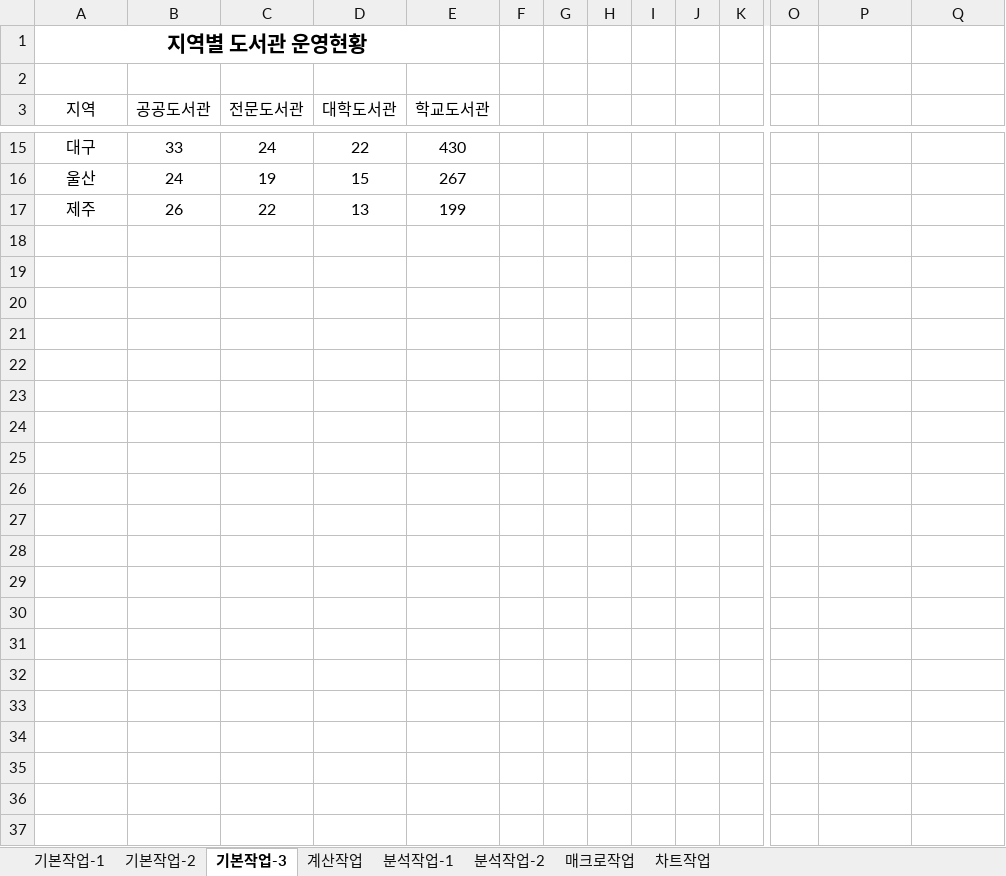
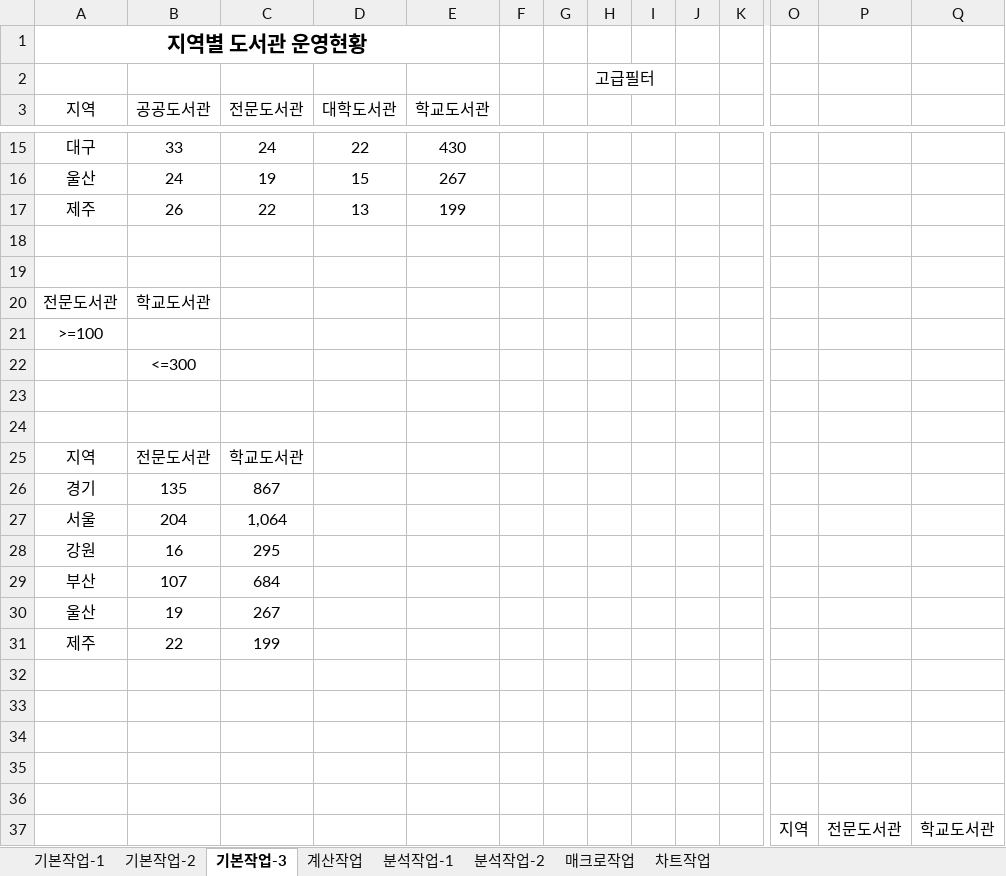
Before and after one commit to najongjine/CompUse2nd, an Excel workbook: 실기/2차_2026년 컴활2급 실기_260420/2025년 컴활2급 상시06/2급상시06.xlsm, sheet 기본작업-3, drawn as a sheet; only a part is shown, gaps mark what is left out; values as stored, in another font and other column widths than the file's, no borders; charts and pictures not drawn; rows hold the shown columns only; the diff names each change by its address in the sheet, - before the commit and + after, or states it on an @@ line.

```diff
--- a/실기/2차_2026년 컴활2급 실기_260420/2025년 컴활2급 상시06/2급상시06.xlsm (sheet 기본작업-3)
+++ b/실기/2차_2026년 컴활2급 실기_260420/2025년 컴활2급 상시06/2급상시06.xlsm (sheet 기본작업-3)
-H2: (empty)
+H2: 고급필터
+row 18: (empty)
+row 19: (empty)
+row 20: 전문도서관 | 학교도서관
+row 21: >=100
+row 22:  | <=300
+row 23: (empty)
+row 24: (empty)
+row 25: 지역 | 전문도서관 | 학교도서관
+row 26: 경기 | 135 | 867
+row 27: 서울 | 204 | 1,064
+row 28: 강원 | 16 | 295
+row 29: 부산 | 107 | 684
+row 30: 울산 | 19 | 267
+row 31: 제주 | 22 | 199
+row 32: (empty)
+row 33: (empty)
+row 34: (empty)
+row 35: (empty)
+row 36: (empty)
+row 37:  |  |  |  |  |  |  |  |  |  |  | 지역 | 전문도서관 | 학교도서관
```
Also changed, not shown: sheet 계산작업, sheet 기본작업-2, charts or pictures.
